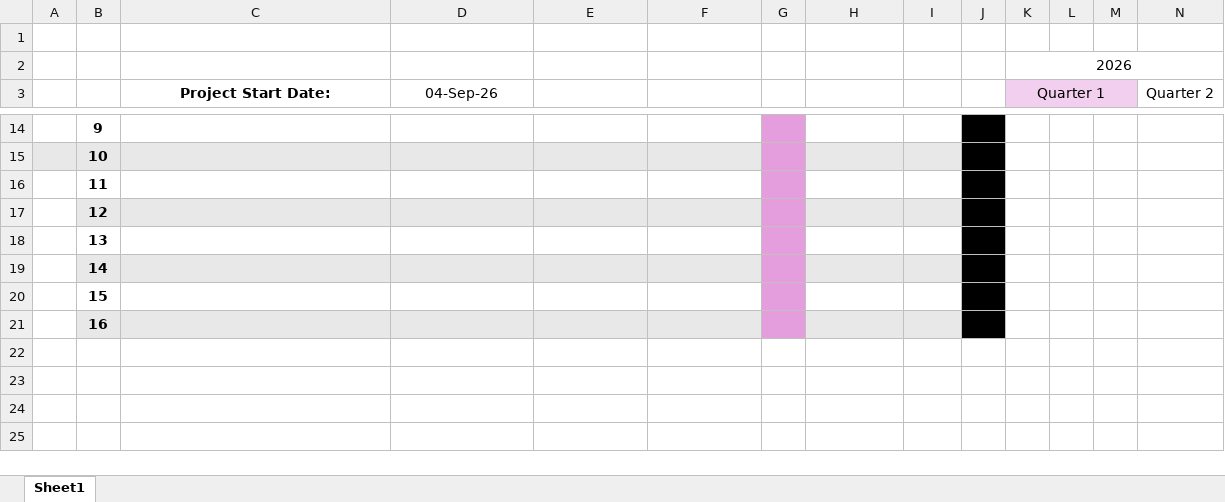
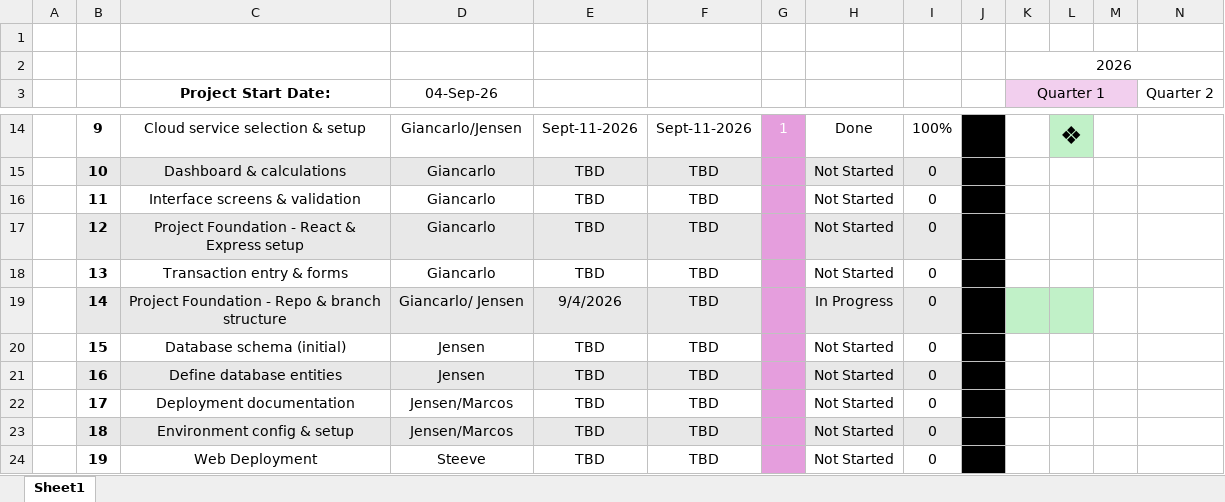
Before and after one commit to gianacevedof/centavo-ai, an Excel workbook: docs/gantt-charts/IT Capstone Project - Gantt Chart.xlsx, sheet Sheet1, drawn as a sheet; only a part is shown, gaps mark what is left out; values as stored, in another font and other column widths than the file's, no borders; rows hold the shown columns only; the diff covers the shown part only; the diff names each change by its address in the sheet, - before the commit and + after, or states it on an @@ line.

```diff
--- a/docs/gantt-charts/IT Capstone Project - Gantt Chart.xlsx (sheet Sheet1)
+++ b/docs/gantt-charts/IT Capstone Project - Gantt Chart.xlsx (sheet Sheet1)
-C14 (Project Start Date:): (empty)
+C14 (Project Start Date:): Cloud service selection & setup
-D14 (04-Sep-26): (empty)
+D14 (04-Sep-26): Giancarlo/Jensen
-E14: (empty)
+E14: Sept-11-2026
-F14: (empty)
+F14: Sept-11-2026
-G14: (empty)
+G14: 1
-H14: (empty)
+H14: Done
-I14: (empty)
+I14: 100%
-L14: (empty)
+L14: ❖
-L14 fill: none
+L14 fill: #C1F1C8
-A15 fill: #E8E8E8
+A15 fill: none
-C15 (Project Start Date:): (empty)
+C15 (Project Start Date:): Dashboard & calculations
-D15:D18 (04-Sep-26): (empty)
+D15:D18 (04-Sep-26): Giancarlo
-E15:E18: (empty)
+E15:E18: TBD
-F15:F21: (empty)
+F15:F21: TBD
-H15:H18: (empty)
+H15:H18: Not Started
-I15:I21: (empty)
+I15:I21: 0
-C16 (Project Start Date:): (empty)
+C16 (Project Start Date:): Interface screens & validation
-C17 (Project Start Date:): (empty)
+C17 (Project Start Date:): Project Foundation - React & Express setup
-C18 (Project Start Date:): (empty)
+C18 (Project Start Date:): Transaction entry & forms
-C19 (Project Start Date:): (empty)
+C19 (Project Start Date:): Project Foundation - Repo & branch structure
-D19 (04-Sep-26): (empty)
+D19 (04-Sep-26): Giancarlo/ Jensen
-E19: (empty)
+E19: 9/4/2026
-H19: (empty)
+H19: In Progress
-K19:L19 fill: none
+K19:L19 fill: #C1F1C8
-C20 (Project Start Date:): (empty)
+C20 (Project Start Date:): Database schema (initial)
-D20:D21 (04-Sep-26): (empty)
+D20:D21 (04-Sep-26): Jensen
-E20:E21: (empty)
+E20:E21: TBD
-H20:H21: (empty)
+H20:H21: Not Started
-C21 (Project Start Date:): (empty)
+C21 (Project Start Date:): Define database entities
+row 22:  | 17 | Deployment documentation | Jensen/Marcos | TBD | TBD |  | Not Started | 0
+row 23:  | 18 | Environment config & setup | Jensen/Marcos | TBD | TBD |  | Not Started | 0
+row 24:  | 19 | Web Deployment | Steeve | TBD | TBD |  | Not Started | 0
```
Also changed, not shown: 8 added rows, 43 edited cells and cell formats elsewhere in this sheet.
